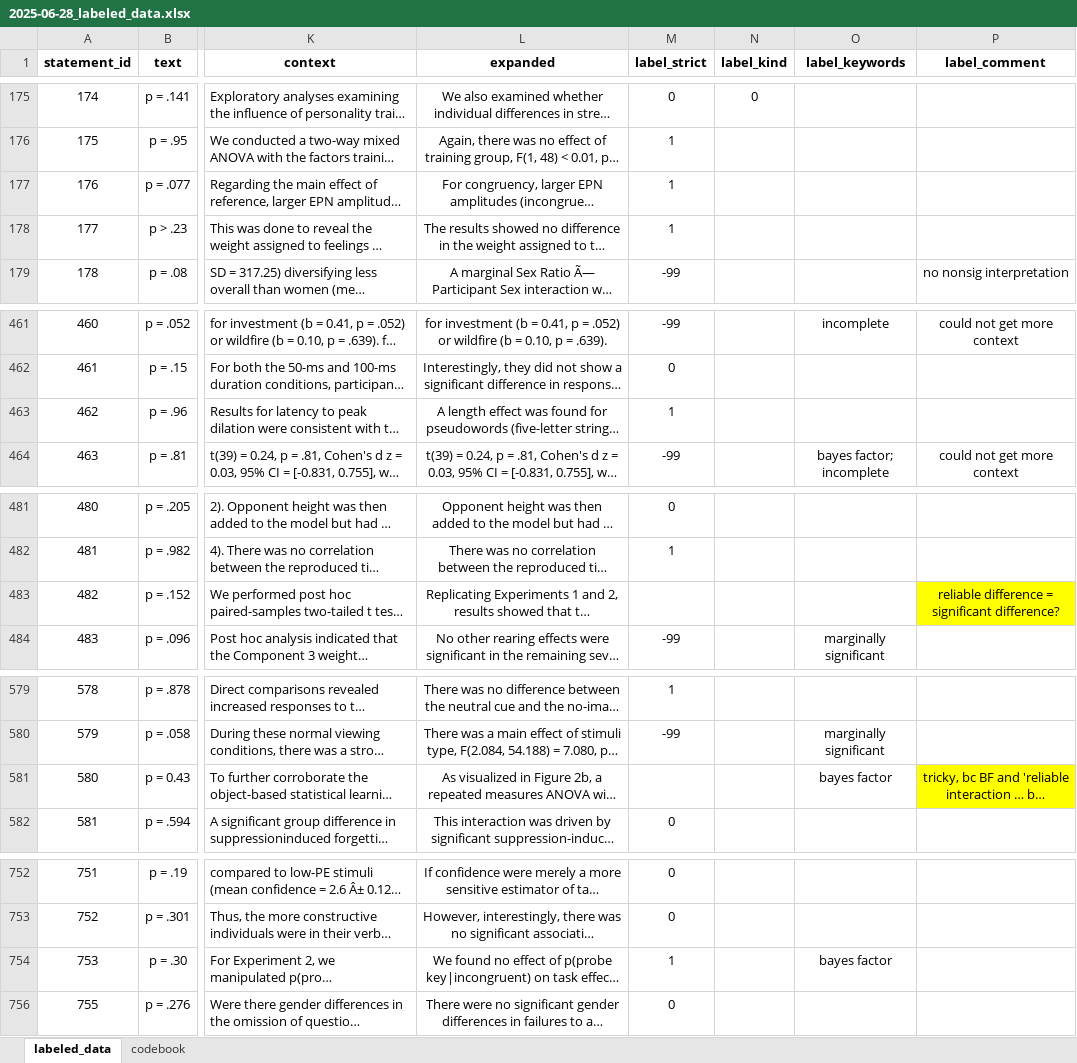
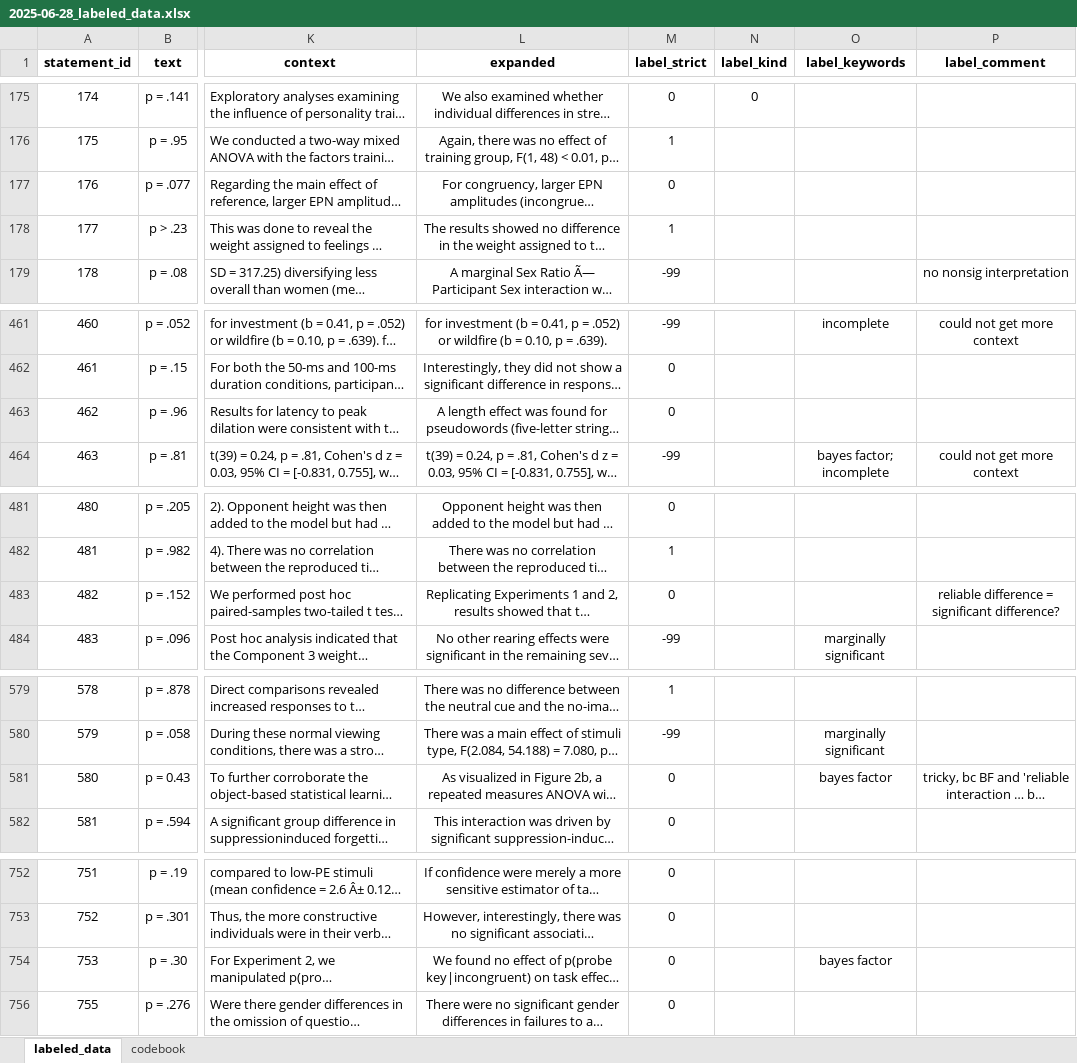
Before and after one commit to Raphael-Merz/nonsig-master-thesis, an Excel workbook: data/labeled/2025-06-28_labeled_data.xlsx, sheet labeled_data, drawn as a sheet; only a part is shown, gaps mark what is left out; long unchanged cells end in …; values as stored, in another font and other column widths than the file's, no borders; the diff covers the shown part only; the diff names each change by its address in the sheet, - before the commit and + after, or states it on an @@ line.

Commit message:
Labeled more statements and added notes

```diff
--- a/data/labeled/2025-06-28_labeled_data.xlsx (sheet labeled_data)
+++ b/data/labeled/2025-06-28_labeled_data.xlsx (sheet labeled_data)
-M177 (label_strict): 1
+M177 (label_strict): 0
-M463 (label_strict): 1
+M463 (label_strict): 0
-M483 (label_strict): (empty)
+M483 (label_strict): 0
-P483 fill: #FFFF00
+P483 fill: none
-M581 (label_strict): (empty)
+M581 (label_strict): 0
-P581 fill: #FFFF00
+P581 fill: none
-M754 (label_strict): 1
+M754 (label_strict): 0
```
Also changed, not shown: 61 edited cells and cell formats elsewhere in this sheet, 1 other file.
